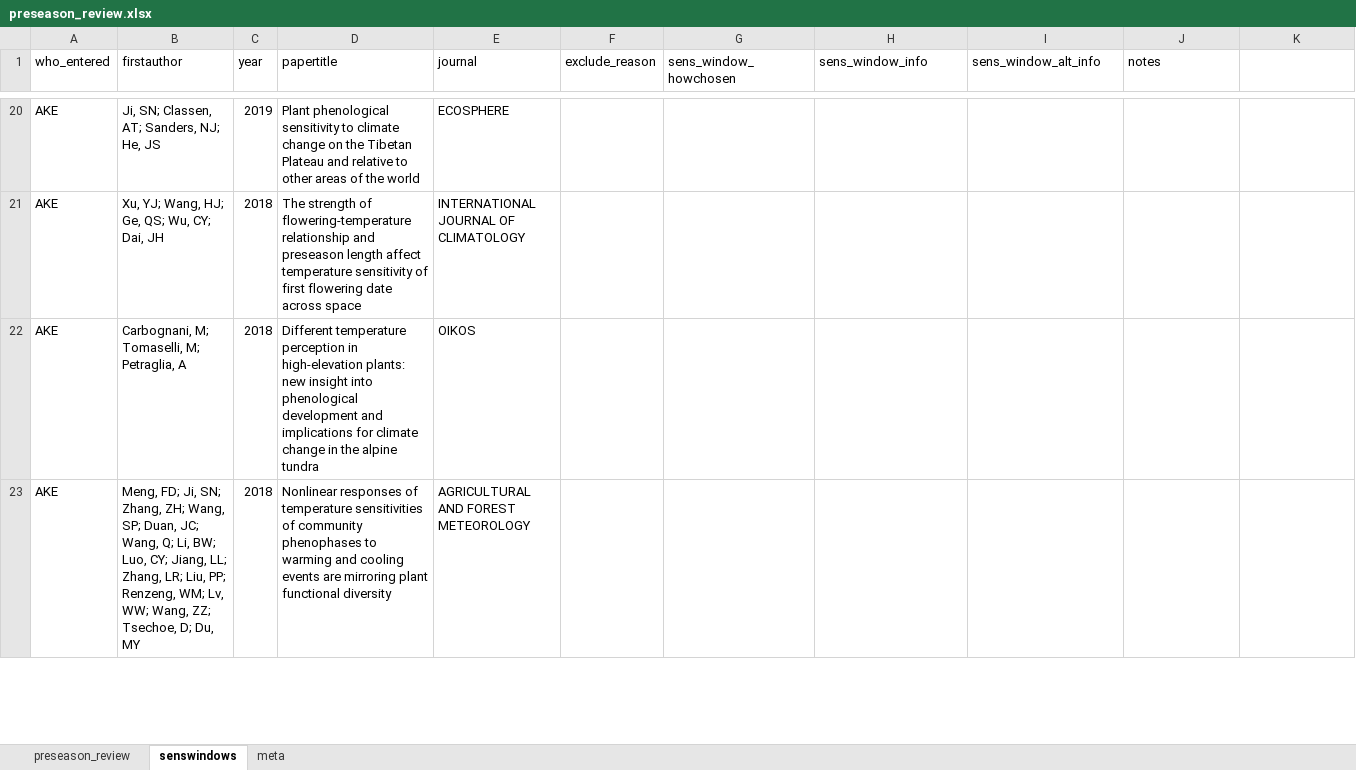
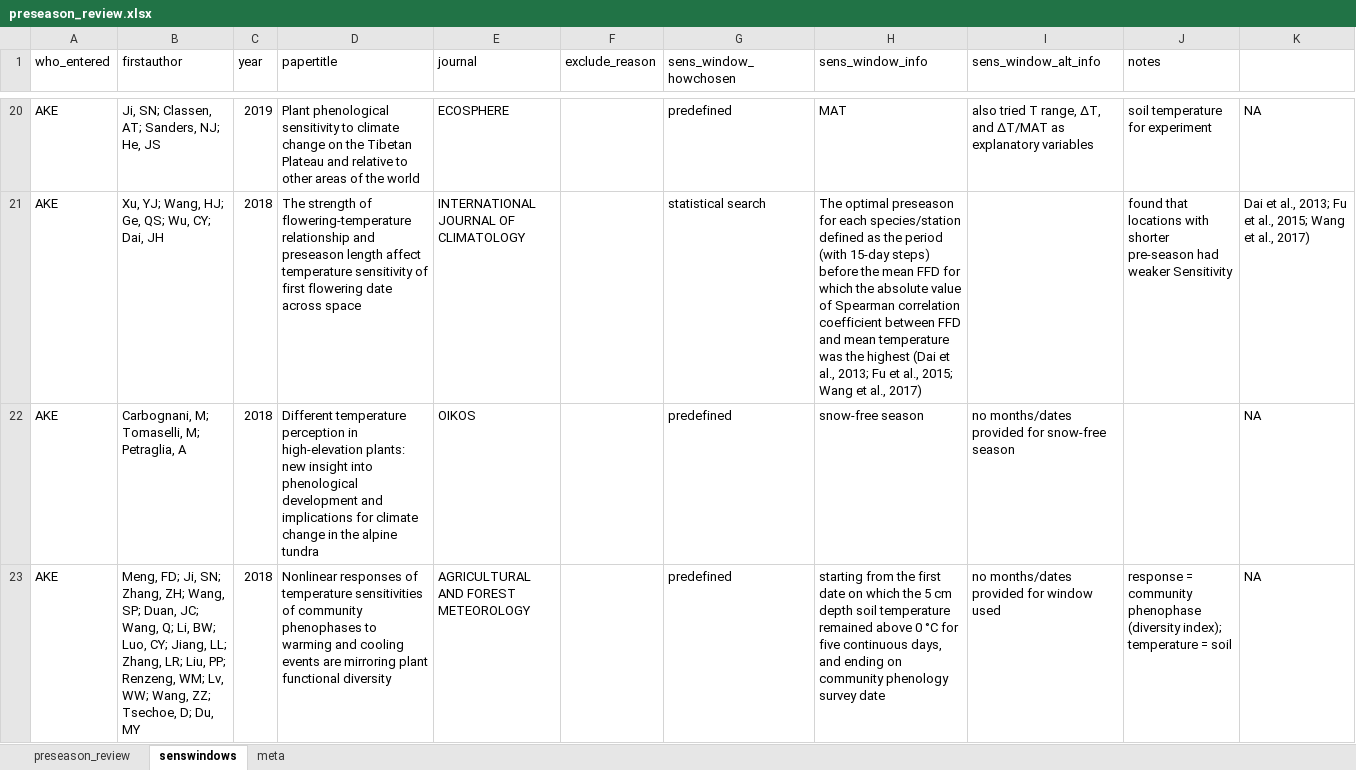
Before and after one commit to lizzieinvancouver/decsens, an Excel workbook: refs/litreview/preseason_review.xlsx, sheet senswindows, drawn as a sheet; only a part is shown, gaps mark what is left out; values as stored, in another font and other column widths than the file's, no borders; the diff covers the shown part only; the diff names each change by its address in the sheet, - before the commit and + after, or states it on an @@ line.

```diff
--- a/refs/litreview/preseason_review.xlsx (sheet senswindows)
+++ b/refs/litreview/preseason_review.xlsx (sheet senswindows)
-G20 (sens_window_howchosen): (empty)
+G20 (sens_window_howchosen): predefined
-H20 (sens_window_info): (empty)
+H20 (sens_window_info): MAT
-I20 (sens_window_alt_info): (empty)
+I20 (sens_window_alt_info): also tried T range, ΔT, and ΔT/MAT as explanatory variables
-J20 (notes): (empty)
+J20 (notes): soil temperature for experiment
-K20: (empty)
+K20: NA
-G21 (sens_window_howchosen): (empty)
+G21 (sens_window_howchosen): statistical search
-H21 (sens_window_info): (empty)
+H21 (sens_window_info): The optimal preseason for each species/station defined as the period (with 15‐day steps) before the mean FFD for which the absolute value of Spearman correlation coefficient between FFD and mean temperature was the highest (Dai et al., 2013; Fu et al., 2015; Wang et al., 2017)
-J21 (notes): (empty)
+J21 (notes): found that locations with shorter pre-season had weaker Sensitivity
-K21: (empty)
+K21: Dai et al., 2013; Fu et al., 2015; Wang et al., 2017)
-G22:G23 (sens_window_howchosen): (empty)
+G22:G23 (sens_window_howchosen): predefined
-H22 (sens_window_info): (empty)
+H22 (sens_window_info): snow-free season
-I22 (sens_window_alt_info): (empty)
+I22 (sens_window_alt_info): no months/dates provided for snow-free season
-K22:K23: (empty)
+K22:K23: NA
-H23 (sens_window_info): (empty)
+H23 (sens_window_info): starting from the first date on which the 5 cm depth soil temperature remained above 0 °C for five continuous days, and ending on community phenology survey date
-I23 (sens_window_alt_info): (empty)
+I23 (sens_window_alt_info): no months/dates provided for window used
-J23 (notes): (empty)
+J23 (notes): response = community phenophase (diversity index); temperature = soil
```
Also changed, not shown: 105 edited cells elsewhere in this sheet, sheet preseason_review, sheet meta, 25 other files.
